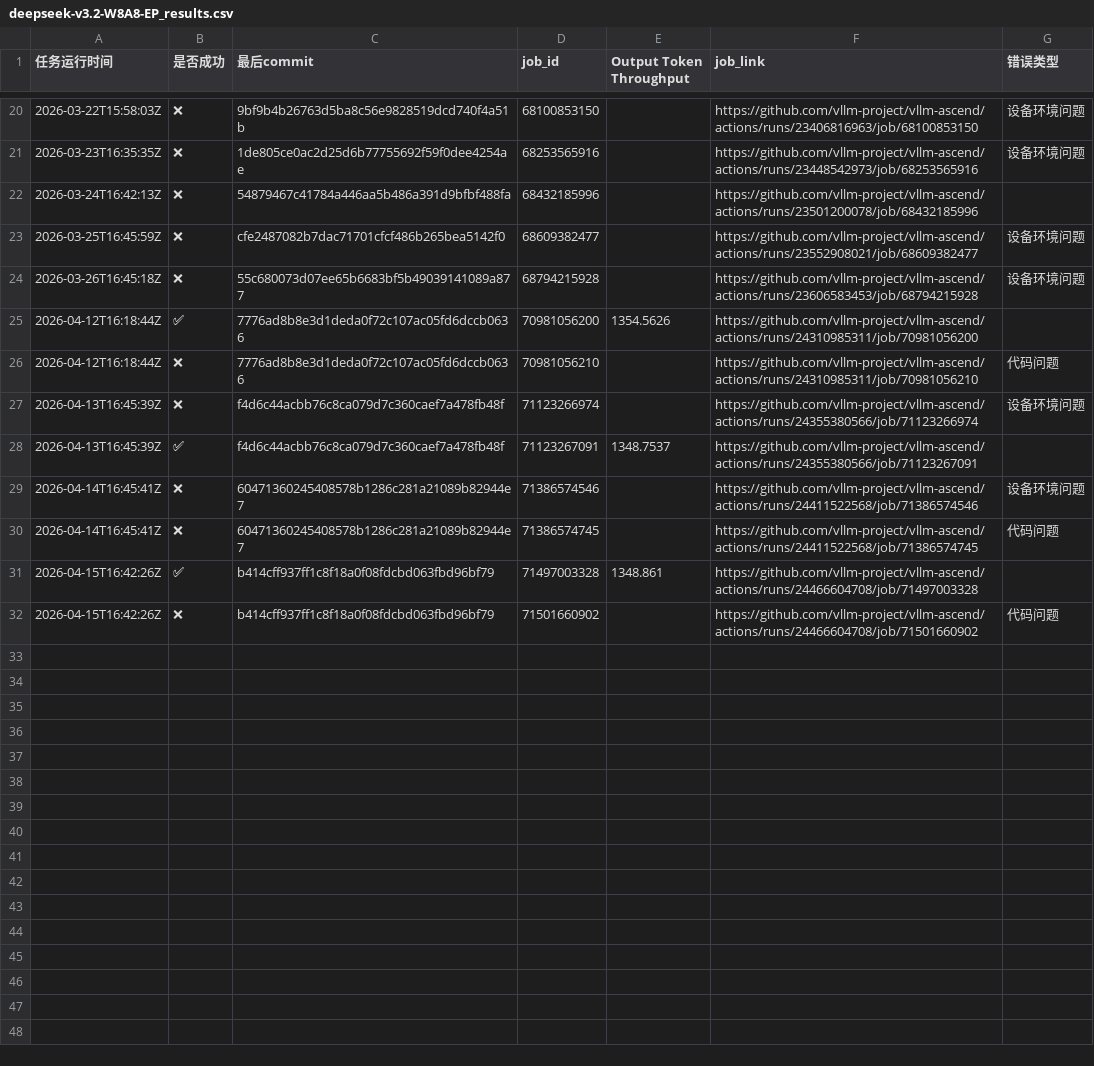
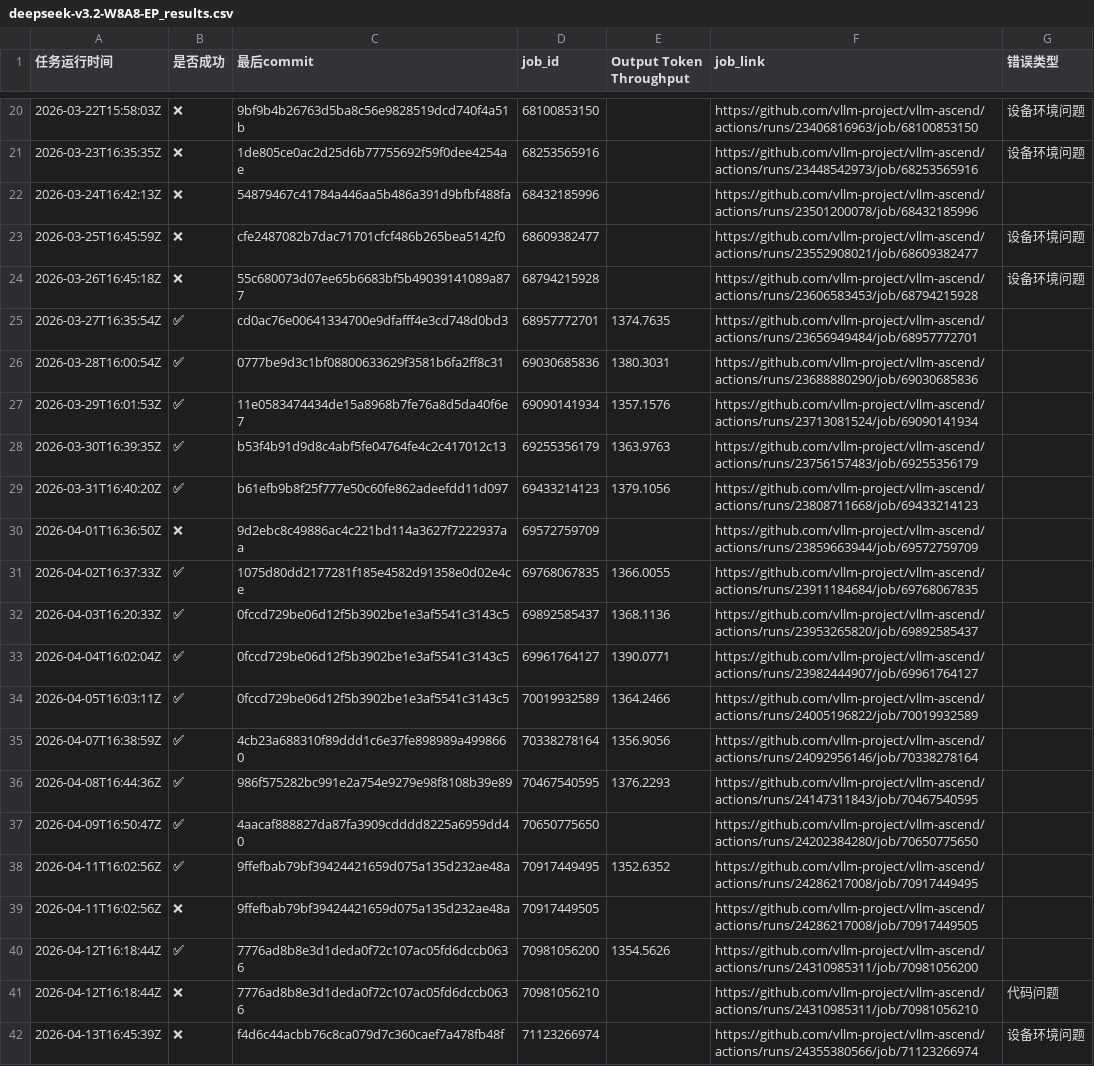
Before and after one commit to starmountain1997/gDS, a CSV file: gh_action_watcher/logs/deepseek-v3.2-W8A8-EP_results.csv, drawn as a sheet; only a part is shown, gaps mark what is left out; the shorter side is filled out with more unchanged rows.

Commit message:
track ci data 2026-04-16 10:10:22

```diff
--- a/gh_action_watcher/logs/deepseek-v3.2-W8A8-EP_results.csv
+++ b/gh_action_watcher/logs/deepseek-v3.2-W8A8-EP_results.csv
@@ -24,2 +24,17 @@
 2026-03-26T16:45:18Z,❌,55c680073d07ee65b6683bf5b49039141089a877,68794215928,,https://github.com/vllm-project/vllm-ascend/actions/runs/23606583453/job/68794215928,设备环境问题
+2026-03-27T16:35:54Z,✅,cd0ac76e00641334700e9dfafff4e3cd748d0bd3,68957772701,1374.7635,https://github.com/vllm-project/vllm-ascend/actions/runs/23656949484/job/68957772701,
+2026-03-28T16:00:54Z,✅,0777be9d3c1bf08800633629f3581b6fa2ff8c31,69030685836,1380.3031,https://github.com/vllm-project/vllm-ascend/actions/runs/23688880290/job/69030685836,
+2026-03-29T16:01:53Z,✅,11e0583474434de15a8968b7fe76a8d5da40f6e7,69090141934,1357.1576,https://github.com/vllm-project/vllm-ascend/actions/runs/23713081524/job/69090141934,
+2026-03-30T16:39:35Z,✅,b53f4b91d9d8c4abf5fe04764fe4c2c417012c13,69255356179,1363.9763,https://github.com/vllm-project/vllm-ascend/actions/runs/23756157483/job/69255356179,
+2026-03-31T16:40:20Z,✅,b61efb9b8f25f777e50c60fe862adeefdd11d097,69433214123,1379.1056,https://github.com/vllm-project/vllm-ascend/actions/runs/23808711668/job/69433214123,
+2026-04-01T16:36:50Z,❌,9d2ebc8c49886ac4c221bd114a3627f7222937aa,69572759709,,https://github.com/vllm-project/vllm-ascend/actions/runs/23859663944/job/69572759709,
+2026-04-02T16:37:33Z,✅,1075d80dd2177281f185e4582d91358e0d02e4ce,69768067835,1366.0055,https://github.com/vllm-project/vllm-ascend/actions/runs/23911184684/job/69768067835,
+2026-04-03T16:20:33Z,✅,0fccd729be06d12f5b3902be1e3af5541c3143c5,69892585437,1368.1136,https://github.com/vllm-project/vllm-ascend/actions/runs/23953265820/job/69892585437,
+2026-04-04T16:02:04Z,✅,0fccd729be06d12f5b3902be1e3af5541c3143c5,69961764127,1390.0771,https://github.com/vllm-project/vllm-ascend/actions/runs/23982444907/job/69961764127,
+2026-04-05T16:03:11Z,✅,0fccd729be06d12f5b3902be1e3af5541c3143c5,70019932589,1364.2466,https://github.com/vllm-project/vllm-ascend/actions/runs/24005196822/job/70019932589,
+2026-04-07T16:38:59Z,✅,4cb23a688310f89ddd1c6e37fe898989a4998660,70338278164,1356.9056,https://github.com/vllm-project/vllm-ascend/actions/runs/24092956146/job/70338278164,
+2026-04-08T16:44:36Z,✅,986f575282bc991e2a754e9279e98f8108b39e89,70467540595,1376.2293,https://github.com/vllm-project/vllm-ascend/actions/runs/24147311843/job/70467540595,
+2026-04-09T16:50:47Z,✅,4aacaf888827da87fa3909cdddd8225a6959dd40,70650775650,,https://github.com/vllm-project/vllm-ascend/actions/runs/24202384280/job/70650775650,
+2026-04-11T16:02:56Z,✅,9ffefbab79bf39424421659d075a135d232ae48a,70917449495,1352.6352,https://github.com/vllm-project/vllm-ascend/actions/runs/24286217008/job/70917449495,
+2026-04-11T16:02:56Z,❌,9ffefbab79bf39424421659d075a135d232ae48a,70917449505,,https://github.com/vllm-project/vllm-ascend/actions/runs/24286217008/job/70917449505,
 2026-04-12T16:18:44Z,✅,7776ad8b8e3d1deda0f72c107ac05fd6dccb0636,70981056200,1354.5626,https://github.com/vllm-project/vllm-ascend/actions/runs/24310985311/job/70981056200,
```
Also changed, not shown: gh_action_watcher/logs/deepseek-v3-2-w8a8_results.csv, gh_action_watcher/logs/multi-node-dpsk3.2-2node_results.csv, 42 other files.
